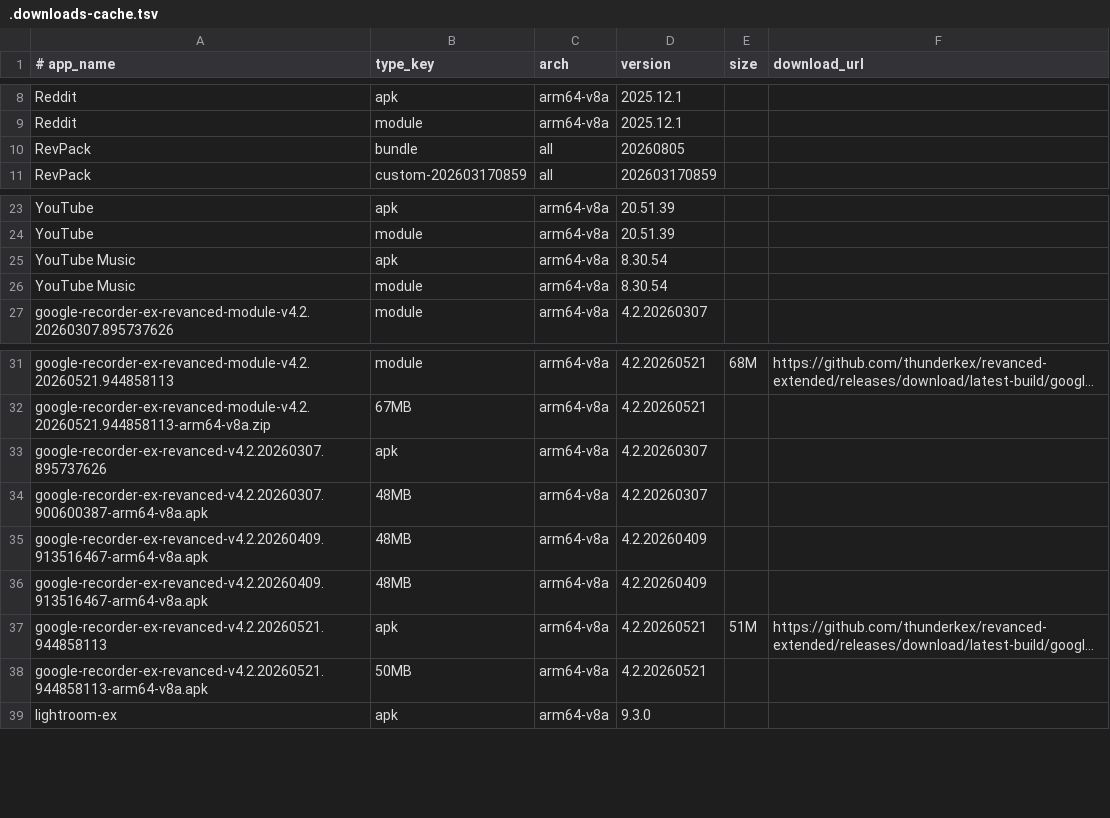
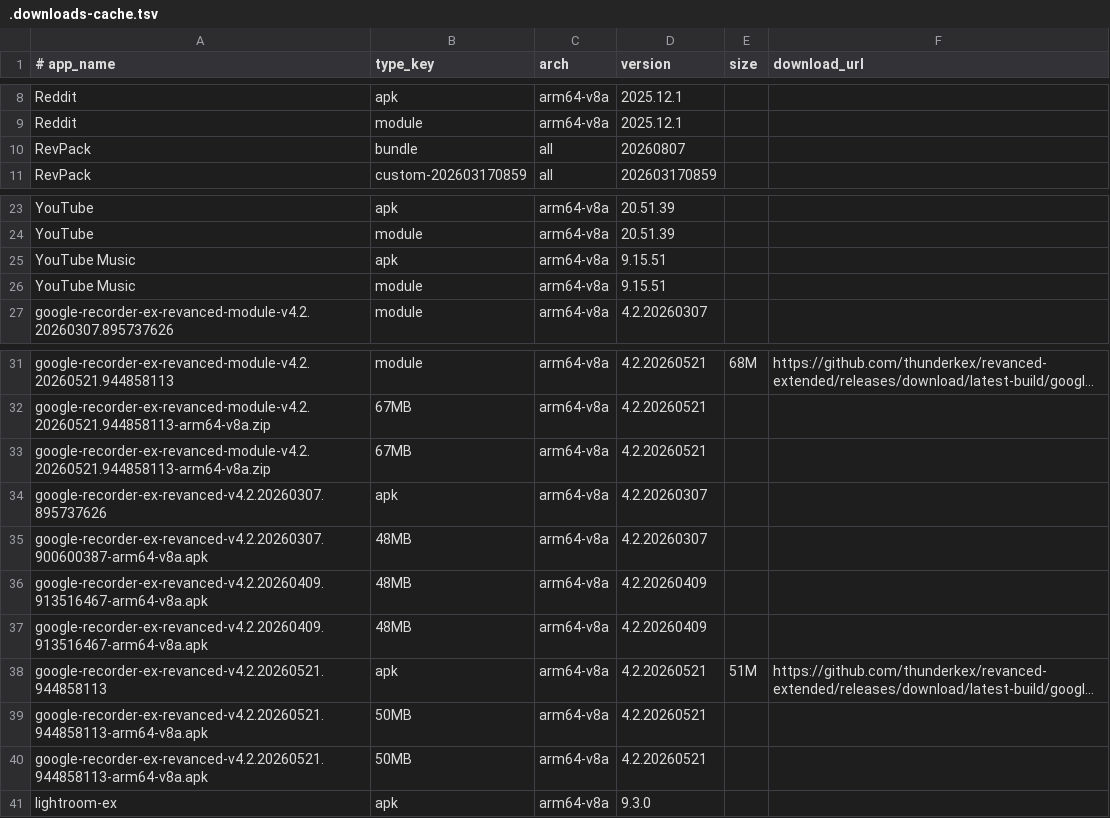
Before and after one commit to thunderkex/revanced-extended, a TSV file: .downloads-cache.tsv, drawn as a sheet; only a part is shown, gaps mark what is left out; long unchanged cells end in …; the diff names each change by its address in the sheet, - before the commit and + after, or states it on an @@ line.

```diff
--- a/.downloads-cache.tsv
+++ b/.downloads-cache.tsv
-D10 (version): 20260805
+D10 (version): 20260807
-D25:D26 (version): 8.30.54
+D25:D26 (version): 9.15.51
+row 33: google-recorder-ex-revanced-module-v4.2.20260521.944858113-arm64-v8a.zip | 67MB | arm64-v8a | 4.2.20260521
+row 39: google-recorder-ex-revanced-v4.2.20260521.944858113-arm64-v8a.apk | 50MB | arm64-v8a | 4.2.20260521
```
Also changed, not shown: 3 other files.
